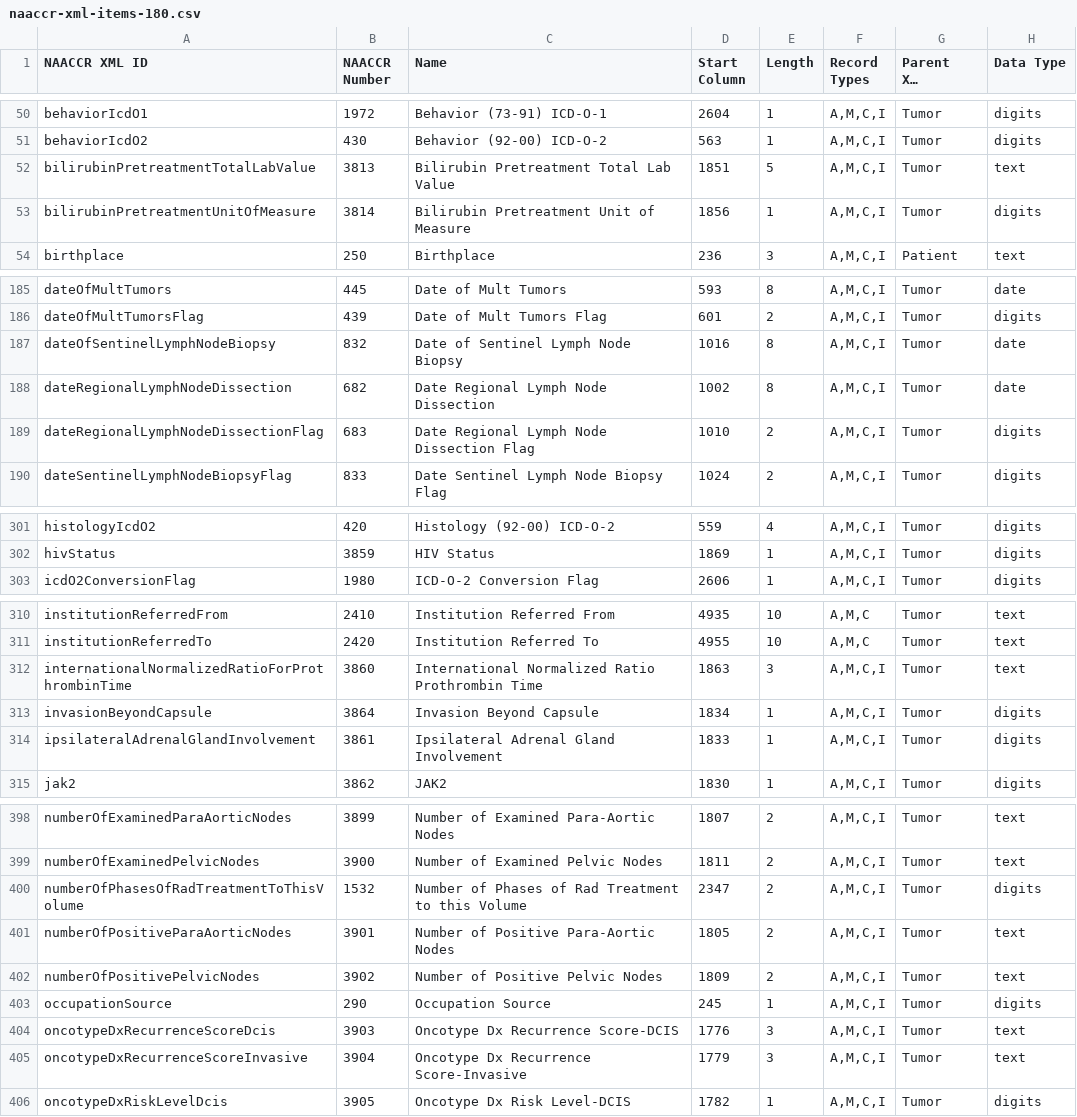
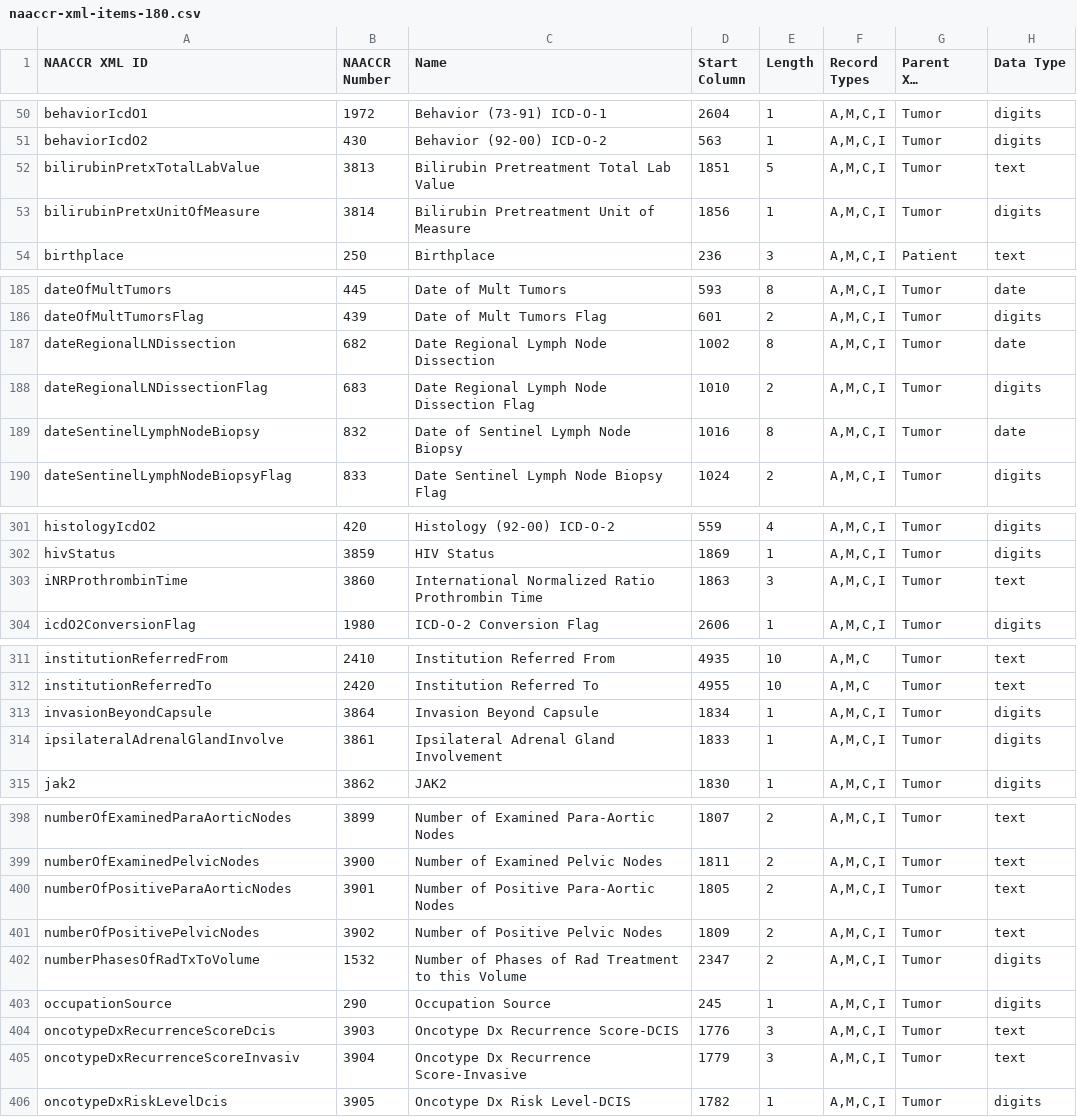
Before and after one commit to imsweb/naaccr-xml, a CSV file: docs/naaccr-xml-items-180.csv, drawn as a sheet; only a part is shown, gaps mark what is left out; long unchanged cells end in …; the diff covers the shown part only.

```diff
--- a/docs/naaccr-xml-items-180.csv
+++ b/docs/naaccr-xml-items-180.csv
@@ -51,4 +51,4 @@ behaviorIcdO1,1972,"Behavior (73-91) ICD-O-1",2604,1,"A,M,C,I",Tumor,digits
 behaviorIcdO2,430,"Behavior (92-00) ICD-O-2",563,1,"A,M,C,I",Tumor,digits
-bilirubinPretreatmentTotalLabValue,3813,"Bilirubin Pretreatment Total Lab Value",1851,5,"A,M,C,I",Tumor,text
-bilirubinPretreatmentUnitOfMeasure,3814,"Bilirubin Pretreatment Unit of Measure",1856,1,"A,M,C,I",Tumor,digits
+bilirubinPretxTotalLabValue,3813,"Bilirubin Pretreatment Total Lab Value",1851,5,"A,M,C,I",Tumor,text
+bilirubinPretxUnitOfMeasure,3814,"Bilirubin Pretreatment Unit of Measure",1856,1,"A,M,C,I",Tumor,digits
 birthplace,250,"Birthplace",236,3,"A,M,C,I",Patient,text
@@ -186,5 +186,5 @@ dateOfMultTumors,445,"Date of Mult Tumors",593,8,"A,M,C,I",Tumor,date
 dateOfMultTumorsFlag,439,"Date of Mult Tumors Flag",601,2,"A,M,C,I",Tumor,digits
-dateOfSentinelLymphNodeBiopsy,832,"Date of Sentinel Lymph Node Biopsy",1016,8,"A,M,C,I",Tumor,date
-dateRegionalLymphNodeDissection,682,"Date Regional Lymph Node Dissection",1002,8,"A,M,C,I",Tumor,date
-dateRegionalLymphNodeDissectionFlag,683,"Date Regional Lymph Node Dissection Flag",1010,2,"A,M,C,I",Tumor,digits
+dateRegionalLNDissection,682,"Date Regional Lymph Node Dissection",1002,8,"A,M,C,I",Tumor,date
+dateRegionalLNDissectionFlag,683,"Date Regional Lymph Node Dissection Flag",1010,2,"A,M,C,I",Tumor,digits
+dateSentinelLymphNodeBiopsy,832,"Date of Sentinel Lymph Node Biopsy",1016,8,"A,M,C,I",Tumor,date
 dateSentinelLymphNodeBiopsyFlag,833,"Date Sentinel Lymph Node Biopsy Flag",1024,2,"A,M,C,I",Tumor,digits
@@ -302,2 +302,3 @@ histologyIcdO2,420,"Histology (92-00) ICD-O-2",559,4,"A,M,C,I",Tumor,digits
 hivStatus,3859,"HIV Status",1869,1,"A,M,C,I",Tumor,digits
+iNRProthrombinTime,3860,"International Normalized Ratio Prothrombin Time",1863,3,"A,M,C,I",Tumor,text
 icdO2ConversionFlag,1980,"ICD-O-2 Conversion Flag",2606,1,"A,M,C,I",Tumor,digits
@@ -311,5 +312,4 @@ institutionReferredFrom,2410,"Institution Referred From",4935,10,"A,M,C",Tumor,t
 institutionReferredTo,2420,"Institution Referred To",4955,10,"A,M,C",Tumor,text
-internationalNormalizedRatioForProthrombinTime,3860,"International Normalized Ratio Prothrombin Time",1863,3,"A,M,C,I",Tumor,text
 invasionBeyondCapsule,3864,"Invasion Beyond Capsule",1834,1,"A,M,C,I",Tumor,digits
-ipsilateralAdrenalGlandInvolvement,3861,"Ipsilateral Adrenal Gland Involvement",1833,1,"A,M,C,I",Tumor,digits
+ipsilateralAdrenalGlandInvolve,3861,"Ipsilateral Adrenal Gland Involvement",1833,1,"A,M,C,I",Tumor,digits
 jak2,3862,"JAK2",1830,1,"A,M,C,I",Tumor,digits
@@ -399,8 +399,8 @@ numberOfExaminedParaAorticNodes,3899,"Number of Examined Para-Aortic Nodes",1807
 numberOfExaminedPelvicNodes,3900,"Number of Examined Pelvic Nodes",1811,2,"A,M,C,I",Tumor,text
-numberOfPhasesOfRadTreatmentToThisVolume,1532,"Number of Phases of Rad Treatment to this Volume",2347,2,"A,M,C,I",Tumor,digits
 numberOfPositiveParaAorticNodes,3901,"Number of Positive Para-Aortic Nodes",1805,2,"A,M,C,I",Tumor,text
 numberOfPositivePelvicNodes,3902,"Number of Positive Pelvic Nodes",1809,2,"A,M,C,I",Tumor,text
+numberPhasesOfRadTxToVolume,1532,"Number of Phases of Rad Treatment to this Volume",2347,2,"A,M,C,I",Tumor,digits
 occupationSource,290,"Occupation Source",245,1,"A,M,C,I",Tumor,digits
 oncotypeDxRecurrenceScoreDcis,3903,"Oncotype Dx Recurrence Score-DCIS",1776,3,"A,M,C,I",Tumor,text
-oncotypeDxRecurrenceScoreInvasive,3904,"Oncotype Dx Recurrence Score-Invasive",1779,3,"A,M,C,I",Tumor,text
+oncotypeDxRecurrenceScoreInvasiv,3904,"Oncotype Dx Recurrence Score-Invasive",1779,3,"A,M,C,I",Tumor,text
 oncotypeDxRiskLevelDcis,3905,"Oncotype Dx Risk Level-DCIS",1782,1,"A,M,C,I",Tumor,digits
```
Also changed, not shown: 30 edited cells elsewhere in this file, 16 other files.
